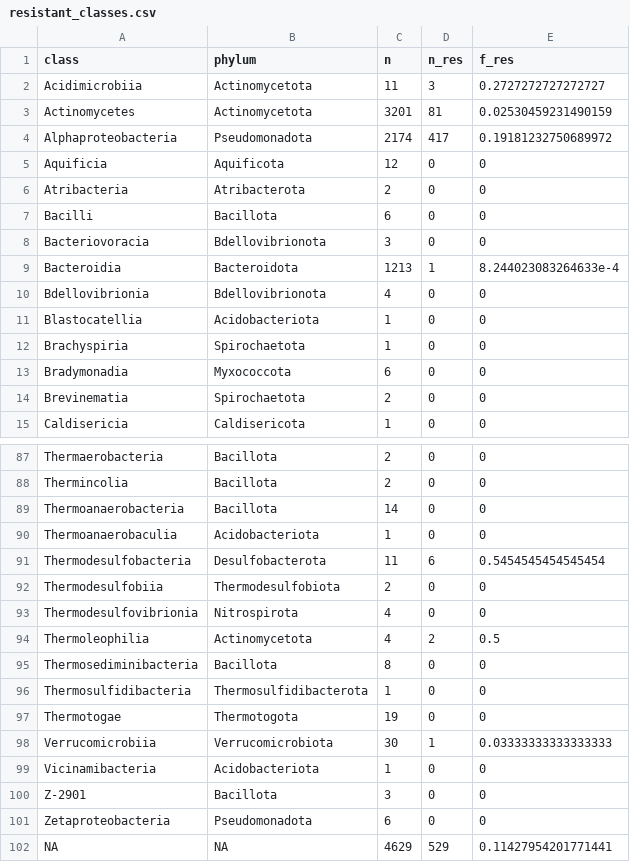
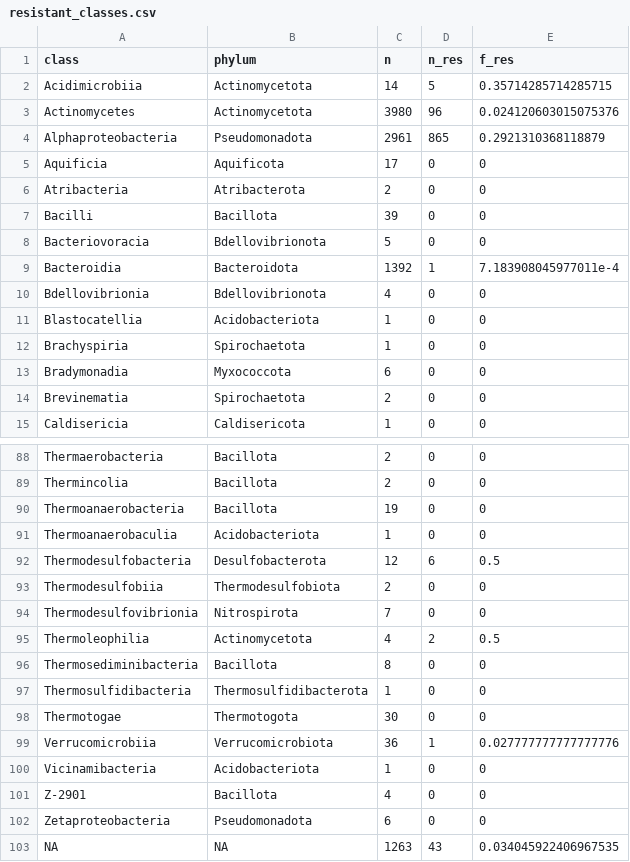
Before and after one commit to lna0104/Streptomycin, a CSV file: output/resistant_classes.csv, drawn as a sheet; only a part is shown, gaps mark what is left out; the diff covers the shown part only.

```diff
--- a/output/resistant_classes.csv
+++ b/output/resistant_classes.csv
@@ -1,10 +1,10 @@
 class,phylum,n,n_res,f_res
-Acidimicrobiia,Actinomycetota,11,3,0.2727272727272727
-Actinomycetes,Actinomycetota,3201,81,0.02530459231490159
-Alphaproteobacteria,Pseudomonadota,2174,417,0.19181232750689972
-Aquificia,Aquificota,12,0,0
+Acidimicrobiia,Actinomycetota,14,5,0.35714285714285715
+Actinomycetes,Actinomycetota,3980,96,0.024120603015075376
+Alphaproteobacteria,Pseudomonadota,2961,865,0.2921310368118879
+Aquificia,Aquificota,17,0,0
 Atribacteria,Atribacterota,2,0,0
-Bacilli,Bacillota,6,0,0
-Bacteriovoracia,Bdellovibrionota,3,0,0
-Bacteroidia,Bacteroidota,1213,1,8.244023083264633e-4
+Bacilli,Bacillota,39,0,0
+Bacteriovoracia,Bdellovibrionota,5,0,0
+Bacteroidia,Bacteroidota,1392,1,7.183908045977011e-4
 Bdellovibrionia,Bdellovibrionota,4,0,0
@@ -88,7 +89,7 @@ Thermaerobacteria,Bacillota,2,0,0
 Thermincolia,Bacillota,2,0,0
-Thermoanaerobacteria,Bacillota,14,0,0
+Thermoanaerobacteria,Bacillota,19,0,0
 Thermoanaerobaculia,Acidobacteriota,1,0,0
-Thermodesulfobacteria,Desulfobacterota,11,6,0.5454545454545454
+Thermodesulfobacteria,Desulfobacterota,12,6,0.5
 Thermodesulfobiia,Thermodesulfobiota,2,0,0
-Thermodesulfovibrionia,Nitrospirota,4,0,0
+Thermodesulfovibrionia,Nitrospirota,7,0,0
 Thermoleophilia,Actinomycetota,4,2,0.5
@@ -96,7 +97,7 @@ Thermosediminibacteria,Bacillota,8,0,0
 Thermosulfidibacteria,Thermosulfidibacterota,1,0,0
-Thermotogae,Thermotogota,19,0,0
-Verrucomicrobiia,Verrucomicrobiota,30,1,0.03333333333333333
+Thermotogae,Thermotogota,30,0,0
+Verrucomicrobiia,Verrucomicrobiota,36,1,0.027777777777777776
 Vicinamibacteria,Acidobacteriota,1,0,0
-Z-2901,Bacillota,3,0,0
+Z-2901,Bacillota,4,0,0
 Zetaproteobacteria,Pseudomonadota,6,0,0
-NA,NA,4629,529,0.11427954201771441
+NA,NA,1263,43,0.034045922406967535
```
Also changed, not shown: 1 added row and 42 edited cells elsewhere in this file, output/resistant_families.csv, output/resistant_orders.csv, 24 other files.
